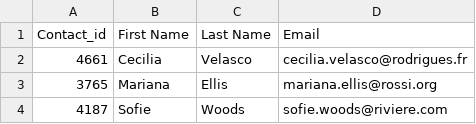
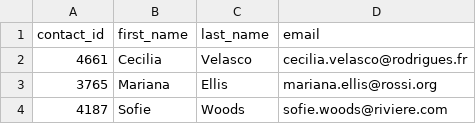
Before and after one commit to DalyaLami/Crowdfunding_ETL, a CSV file: Resources/contacts.csv, drawn as a sheet; only a part is shown; removed rows and columns are numbered as before the commit, all else as after; the diff names each change by its address in the sheet, - before the commit and + after, or states it on an @@ line.

```diff
--- a/Resources/contacts.csv
+++ b/Resources/contacts.csv
-row 1: Contact_id | First Name | Last Name | Email
+row 1: contact_id | first_name | last_name | email
```
Also changed, not shown: 3 other files.
